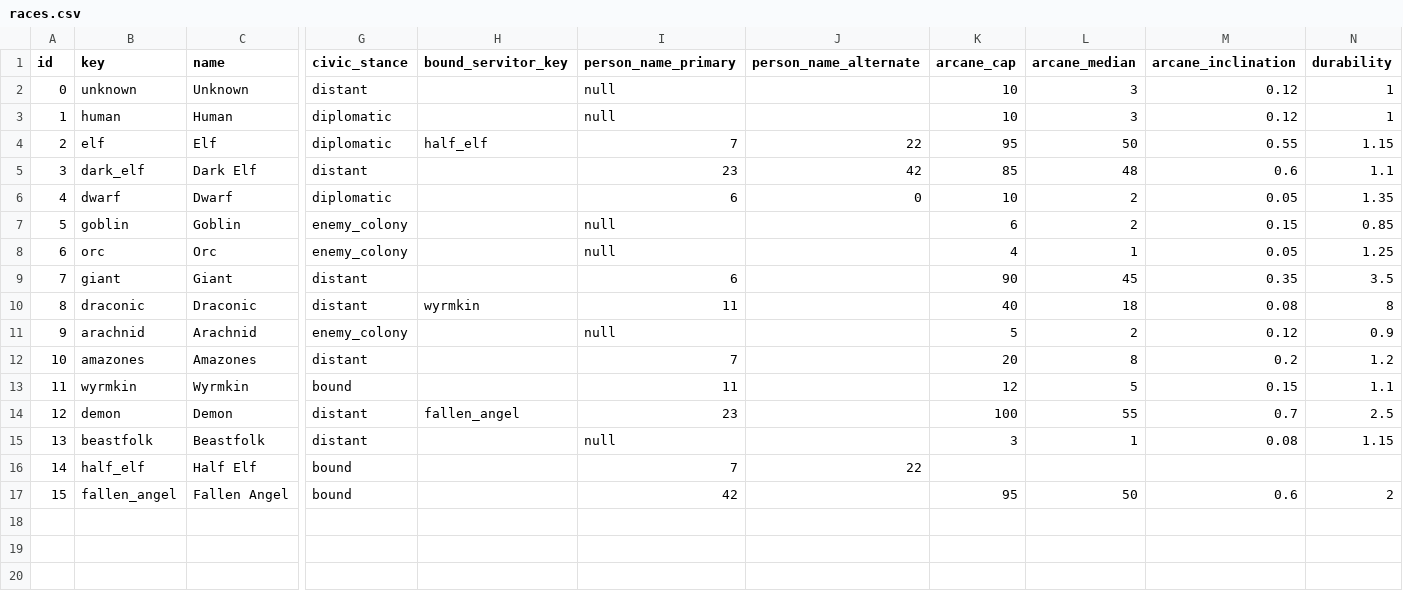
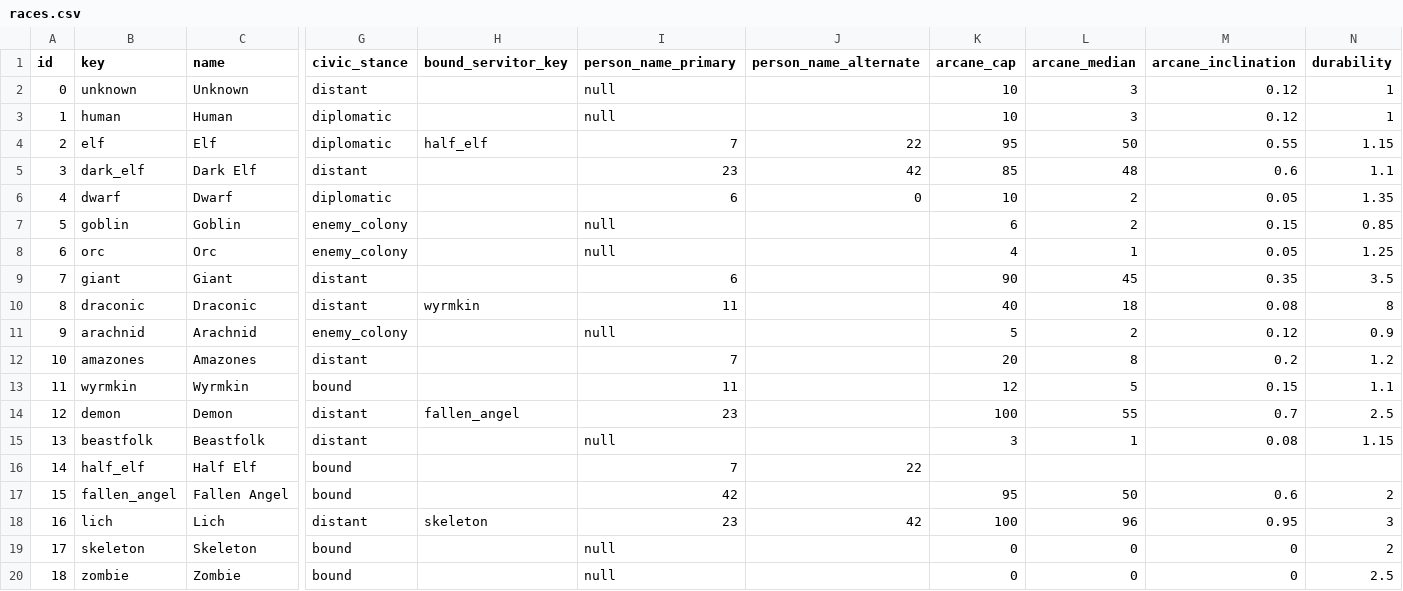
Before and after one commit to hywork2008/Fantasy-Map-Generator, a CSV file: docs/plan/data/races.csv, drawn as a sheet; only a part is shown, gaps mark what is left out; rows hold the shown columns only; the diff names each change by its address in the sheet, - before the commit and + after, or states it on an @@ line.

Commit message:
feat: Introduce Lich race and associated mechanics
- Added Lich, Skeleton, and Zombie races to the game, including their unique characteristics and behaviors.
- Implemented logic for determining if a state is close to a living realm, affecting undead age rolls.
- Updated race-bound servitor roles to differentiate between Lich rulers and their undead servitors.
- Enhanced urban water system to exempt undead realms from sanitation burdens and adjust odor based on zombie share.
- Created tests to ensure proper generation and behavior of Lich realms, including capital placement and ruler characteristics.
- Adjusted demographic simulation to account for static populations in undead states and decay of zombie share over time.
- Ensured Lich culture appears in both High and Dark Fantasy settings with appropriate probabilities.

```diff
--- a/docs/plan/data/races.csv
+++ b/docs/plan/data/races.csv
+row 18: 16 | lich | Lich | distant | skeleton | 23 | 42 | 100 | 96 | 0.95 | 3
+row 19: 17 | skeleton | Skeleton | bound |  | null |  | 0 | 0 | 0 | 2
+row 20: 18 | zombie | Zombie | bound |  | null |  | 0 | 0 | 0 | 2.5
```
Also changed, not shown: 30 other files.
